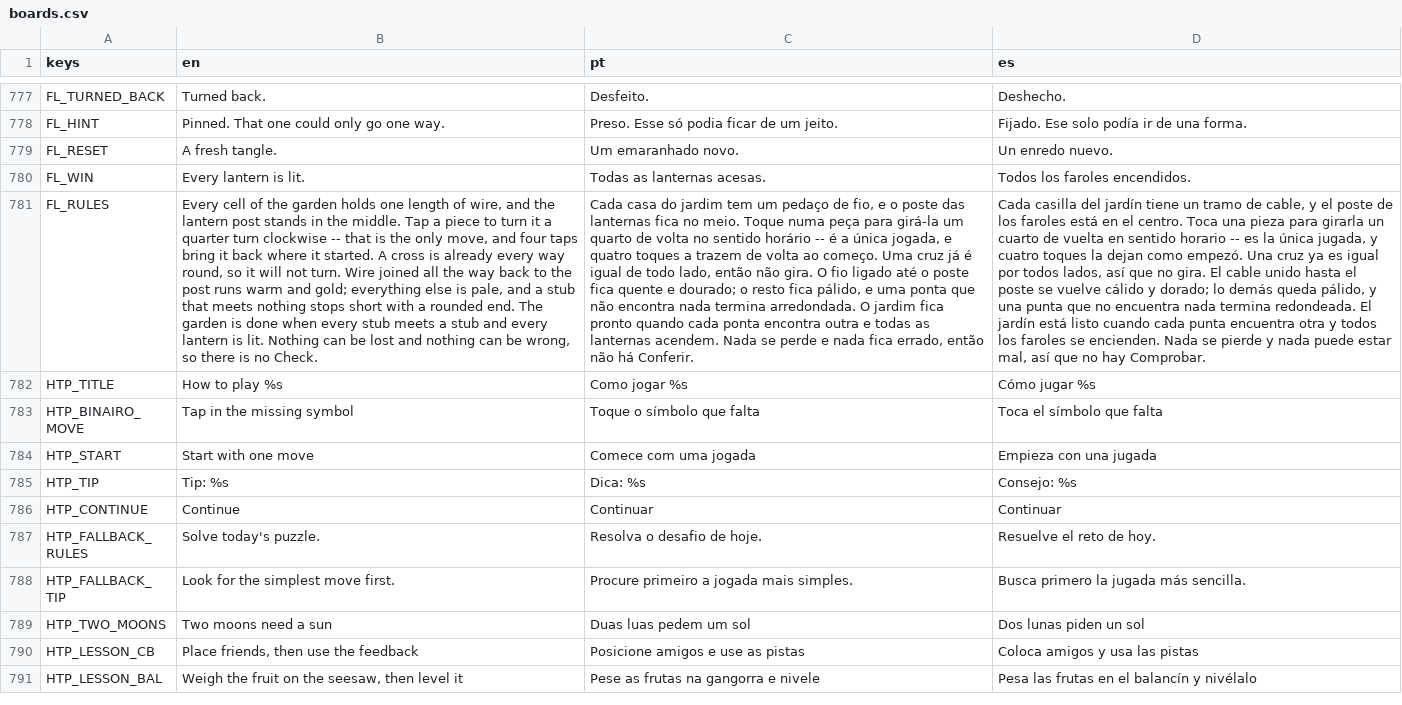
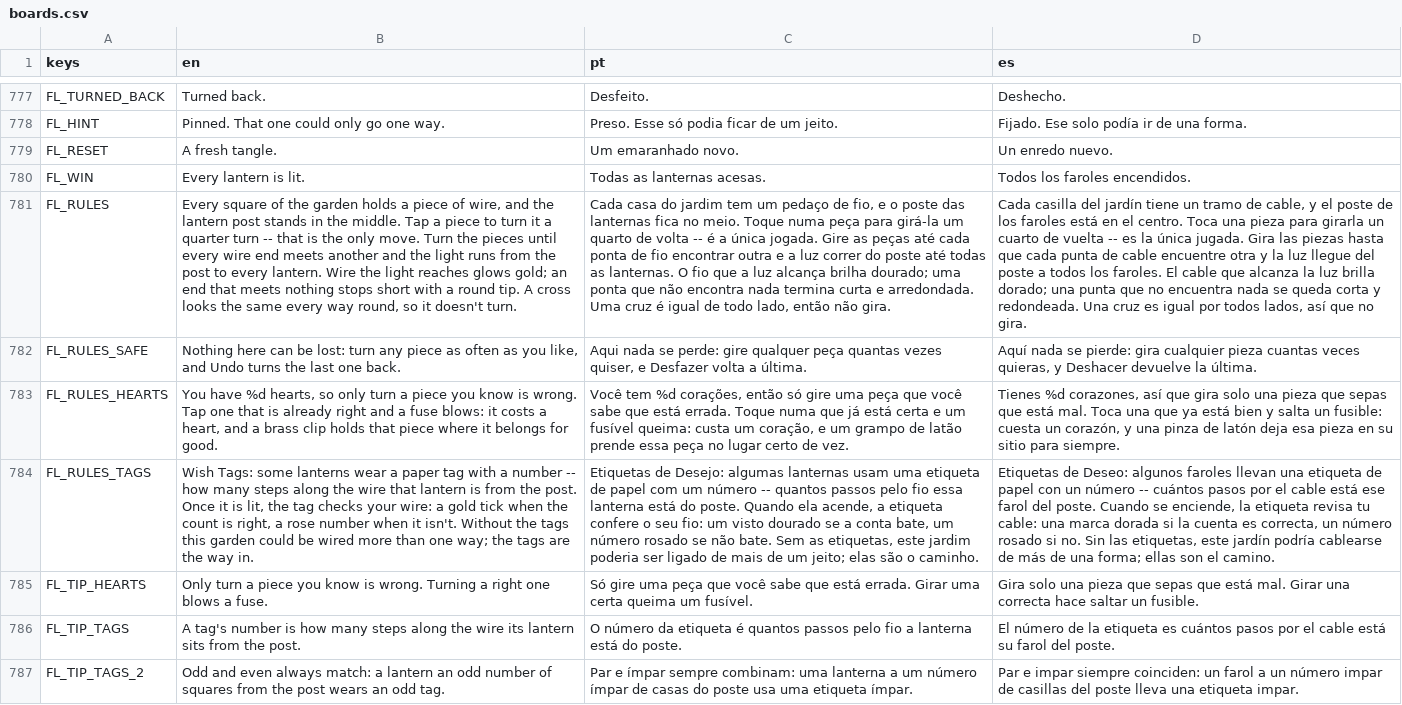
Before and after one commit to flavioriper/daily-games, a CSV file: locale/boards.csv, drawn as a sheet; only a part is shown, gaps mark what is left out; the shorter side is filled out with more unchanged rows; the diff covers the shown part only; the diff names each change by its address in the sheet, - before the commit and + after, or states it on an @@ line.

Commit message:
feat(fairylights): rules in plain words with safe, hearts and Wish Tags closings; tips for hearts and tags; level, fuse, clipped, out-of-hearts and heart-back lines in en, pt and es; How to play shows the real gesture (a finger taps the middle piece of a little garden, it turns, the light runs from the post and the lantern wakes; it had fallen through to four blank squares)

```diff
--- a/locale/boards.csv
+++ b/locale/boards.csv
-B781 (en): Every cell of the garden holds one length of wire, and the lantern post stands in the middle. Tap a piece to turn it a quarter turn clockwise -- that is the only move, and four taps bring it back where it started. A cross is already every way round, so it will not turn. Wire joined all the way back to the post runs warm and gold; everything else is pale, and a stub that meets nothing stops short with a rounded end. The garden is done when every stub meets a stub and every lantern is lit. Nothing can be lost and nothing can be wrong, so there is no Check.
+B781 (en): Every square of the garden holds a piece of wire, and the lantern post stands in the middle. Tap a piece to turn it a quarter turn -- that is the only move. Turn the pieces until every wire end meets another and the light runs from the post to every lantern. Wire the light reaches glows gold; an end that meets nothing stops short with a round tip. A cross looks the same every way round, so it doesn't turn.
-C781 (pt): …de volta no sentido horário -- é a única jogada, e quatro toques a trazem de volta ao começo. Uma cruz já é igual de todo lado, então não gira. O fio ligado até o poste fica quente e dourado; o resto fica pálido, e uma ponta que não encontra nada termina arredondada. O jardim fica pronto quando cada ponta encontra outra e todas as lanternas acendem. Nada se perde e nada fica errado, então não há Conferir.
+C781 (pt): …de volta -- é a única jogada. Gire as peças até cada ponta de fio encontrar outra e a luz correr do poste até todas as lanternas. O fio que a luz alcança brilha dourado; uma ponta que não encontra nada termina curta e arredondada. Uma cruz é igual de todo lado, então não gira.
-D781 (es): …de vuelta en sentido horario -- es la única jugada, y cuatro toques la dejan como empezó. Una cruz ya es igual por todos lados, así que no gira. El cable unido hasta el poste se vuelve cálido y dorado; lo demás queda pálido, y una punta que no encuentra nada termina redondeada. El jardín está listo cuando cada punta encuentra otra y todos los faroles se encienden. Nada se pierde y nada puede estar mal, así que no hay Comprobar.
+D781 (es): …de vuelta -- es la única jugada. Gira las piezas hasta que cada punta de cable encuentre otra y la luz llegue del poste a todos los faroles. El cable que alcanza la luz brilla dorado; una punta que no encuentra nada se queda corta y redondeada. Una cruz es igual por todos lados, así que no gira.
+row 782: FL_RULES_SAFE | Nothing here can be lost: turn any piece as often as you like, and Undo turns the last one back. | Aqui nada se perde: gire qualquer peça quantas vezes quiser, e Desfazer volta a última. | Aquí nada se pierde: gira cualquier pieza cuantas veces quieras, y Deshacer devuelve la última.
+row 783: FL_RULES_HEARTS | You have %d hearts, so only turn a piece you know is wrong. Tap one that is already right and a fuse blows: it costs a heart, and a brass clip holds that piece where it belongs for good. | Você tem %d corações, então só gire uma peça que você sabe que está errada. Toque numa que já está certa e um fusível queima: custa um coração, e um grampo de latão prende essa peça no lugar certo de vez. | Tienes %d corazones, así que gira solo una pieza que sepas que está mal. Toca una que ya está bien y salta un fusible: cuesta un corazón, y una pinza de latón deja esa pieza en su sitio para siempre.
+row 784: FL_RULES_TAGS | Wish Tags: some lanterns wear a paper tag with a number -- how many steps along the wire that lantern is from the post. Once it is lit, the tag checks your wire: a gold tick when the count is right, a rose number when it isn't. Without the tags this garden could be wired more than one way; the tags are the way in. | Etiquetas de Desejo: algumas lanternas usam uma etiqueta de papel com um número -- quantos passos pelo fio essa lanterna está do poste. Quando ela acende, a etiqueta confere o seu fio: um visto dourado se a conta bate, um número rosado se não bate. Sem as etiquetas, este jardim poderia ser ligado de mais de um jeito; elas são o caminho. | Etiquetas de Deseo: algunos faroles llevan una etiqueta de papel con un número -- cuántos pasos por el cable está ese farol del poste. Cuando se enciende, la etiqueta revisa tu cable: una marca dorada si la cuenta es correcta, un número rosado si no. Sin las etiquetas, este jardín podría cablearse de más de una forma; ellas son el camino.
+row 785: FL_TIP_HEARTS | Only turn a piece you know is wrong. Turning a right one blows a fuse. | Só gire uma peça que você sabe que está errada. Girar uma certa queima um fusível. | Gira solo una pieza que sepas que está mal. Girar una correcta hace saltar un fusible.
+row 786: FL_TIP_TAGS | A tag's number is how many steps along the wire its lantern sits from the post. | O número da etiqueta é quantos passos pelo fio a lanterna está do poste. | El número de la etiqueta es cuántos pasos por el cable está su farol del poste.
+row 787: FL_TIP_TAGS_2 | Odd and even always match: a lantern an odd number of squares from the post wears an odd tag. | Par e ímpar sempre combinam: uma lanterna a um número ímpar de casas do poste usa uma etiqueta ímpar. | Par e impar siempre coinciden: un farol a un número impar de casillas del poste lleva una etiqueta impar.
```
Also changed, not shown: 7 added rows and 6 edited cells elsewhere in this file, 1 other file.
